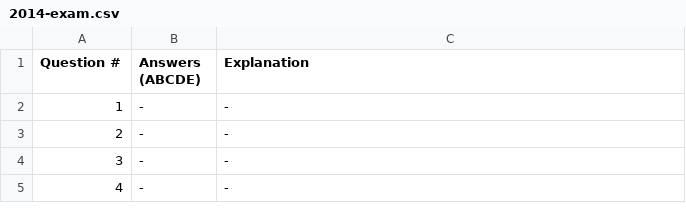
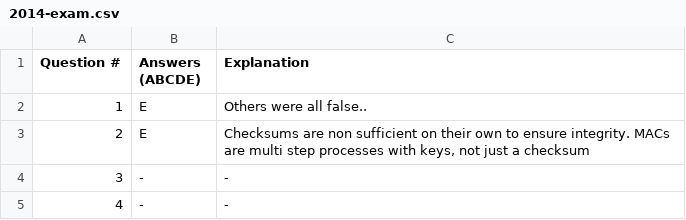
Before and after one commit to isgavinhere/UoA-CS335, a CSV file: 2014-exam.csv, drawn as a sheet; only a part is shown.

Commit message:
Add Q1, Q2

```diff
--- a/2014-exam.csv
+++ b/2014-exam.csv
@@ -1,4 +1,4 @@
 Question #, Answers (ABCDE), Explanation
-1,-,-
-2,-,-
+1,E,"Others were all false.."
+2,E,"Checksums are non sufficient on their own to ensure integrity. MACs are multi step processes with keys, not just a checksum"
 3,-,-
```
